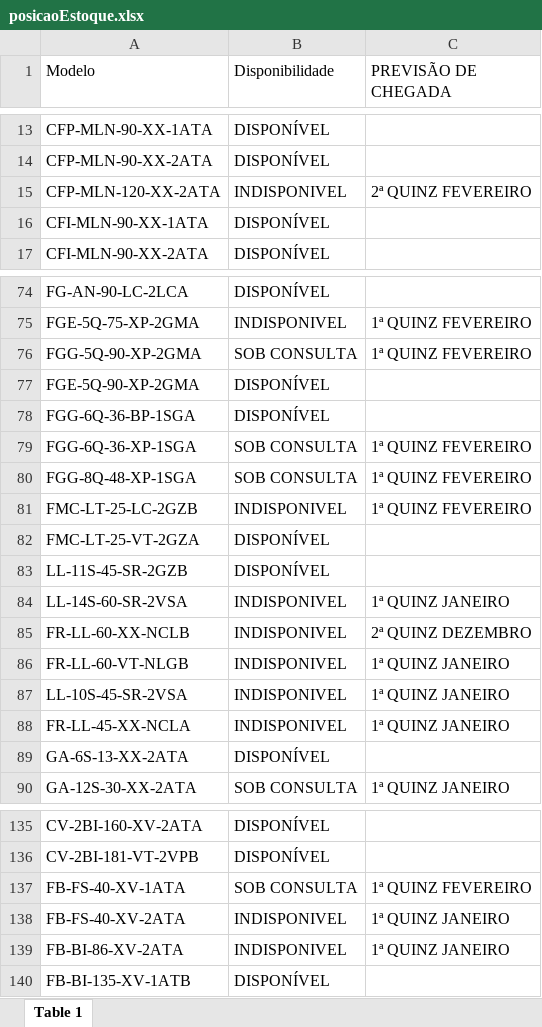
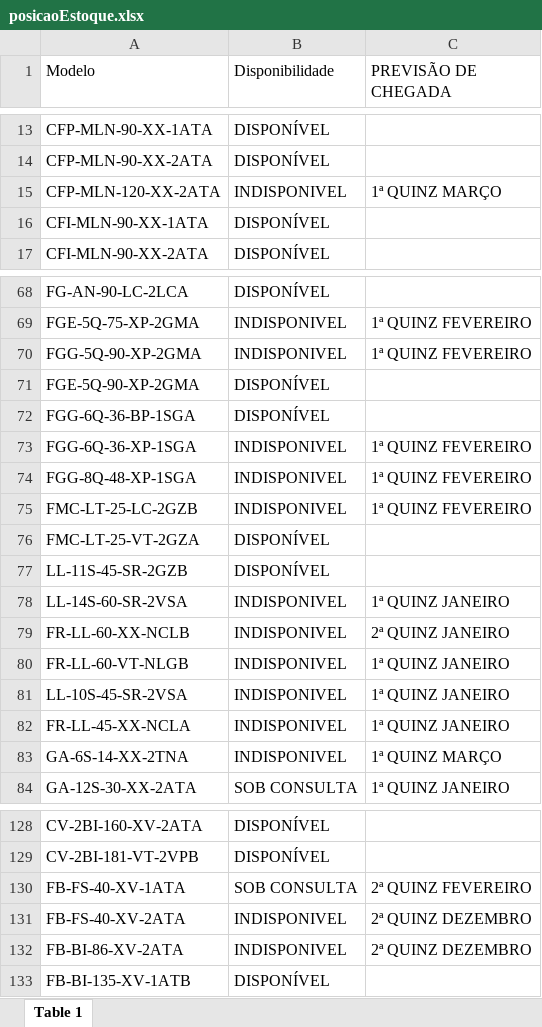
Before and after one commit to MateusDG/posicao_estoque, an Excel workbook: posicaoEstoque.xlsx, sheet Table 1, drawn as a sheet; only a part is shown, gaps mark what is left out; values as stored, in another font and other column widths than the file's, no cell formats; charts and pictures not drawn; removed rows and columns are numbered as before the commit, all else as after; the diff covers the shown part only; the diff names each change by its address in the sheet, - before the commit and + after, or states it on an @@ line.

```diff
--- a/posicaoEstoque.xlsx (sheet Table 1)
+++ b/posicaoEstoque.xlsx (sheet Table 1)
-C15 (PREVISÃO DE CHEGADA): 2ª QUINZ FEVEREIRO
+C15 (PREVISÃO DE CHEGADA): 1ª QUINZ MARÇO
-B70 (Disponibilidade): SOB CONSULTA
+B70 (Disponibilidade): INDISPONIVEL
-B73:B74 (Disponibilidade): SOB CONSULTA
+B73:B74 (Disponibilidade): INDISPONIVEL
-C79 (PREVISÃO DE CHEGADA): 2ª QUINZ DEZEMBRO
+C79 (PREVISÃO DE CHEGADA): 2ª QUINZ JANEIRO
-row 89: GA-6S-13-XX-2ATA | DISPONÍVEL
+row 83: GA-6S-14-XX-2TNA | INDISPONIVEL | 1ª QUINZ MARÇO
-C130 (PREVISÃO DE CHEGADA): 1ª QUINZ FEVEREIRO
+C130 (PREVISÃO DE CHEGADA): 2ª QUINZ FEVEREIRO
-C131:C132 (PREVISÃO DE CHEGADA): 1ª QUINZ JANEIRO
+C131:C132 (PREVISÃO DE CHEGADA): 2ª QUINZ DEZEMBRO
```
Also changed, not shown: 7 removed rows and 23 edited cells elsewhere in this sheet, cell formats, 7 other files.
